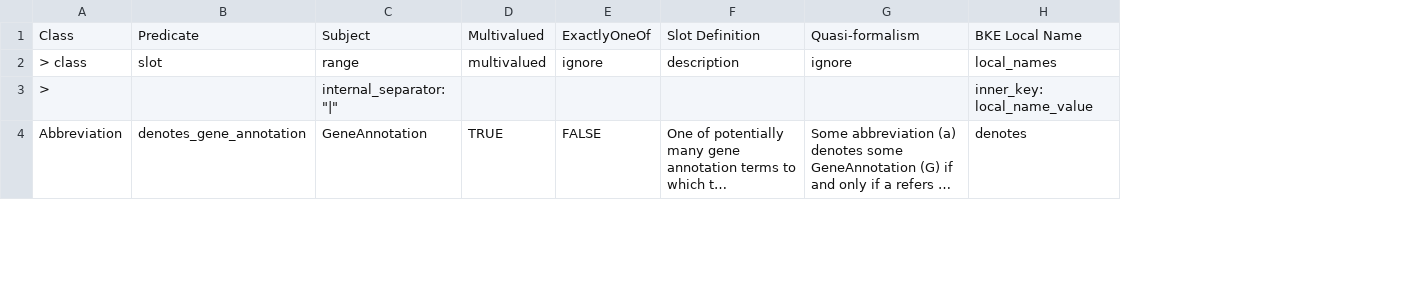
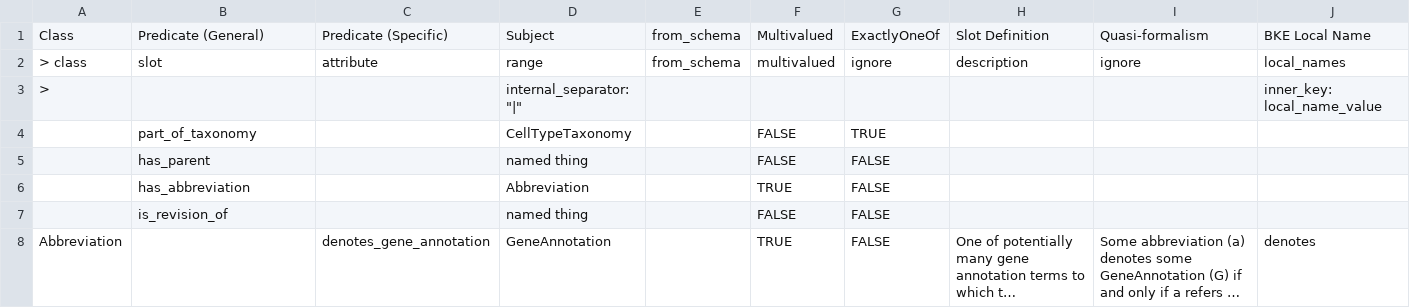
Before and after one commit to brain-bican/models, a TSV file: linkml-schema/source_bke_taxonomy/gsheet_output/Relations.tsv, drawn as a sheet; only a part is shown; long unchanged cells end in …; addresses are those after the commit; rows hold the shown columns only; the diff covers the shown part only; the diff names each change by its address in the sheet, - before the commit and + after, or states it on an @@ line.

```diff
--- a/linkml-schema/source_bke_taxonomy/gsheet_output/Relations.tsv
+++ b/linkml-schema/source_bke_taxonomy/gsheet_output/Relations.tsv
+column C, rows 1-2: Predicate (Specific) | attribute; row 8: denotes_gene_annotation
+column E, rows 1-2: from_schema | from_schema
-B1: Predicate
+B1: Predicate (General)
+row 4:  | part_of_taxonomy |  | CellTypeTaxonomy |  | FALSE | TRUE
+row 5:  | has_parent |  | named thing |  | FALSE | FALSE
+row 6:  | has_abbreviation |  | Abbreviation |  | TRUE | FALSE
+row 7:  | is_revision_of |  | named thing |  | FALSE | FALSE
-B8: denotes_gene_annotation
+B8: (empty)
```
Also changed, not shown: 1 added row and 14 edited cells elsewhere in this file, 1 other file.
